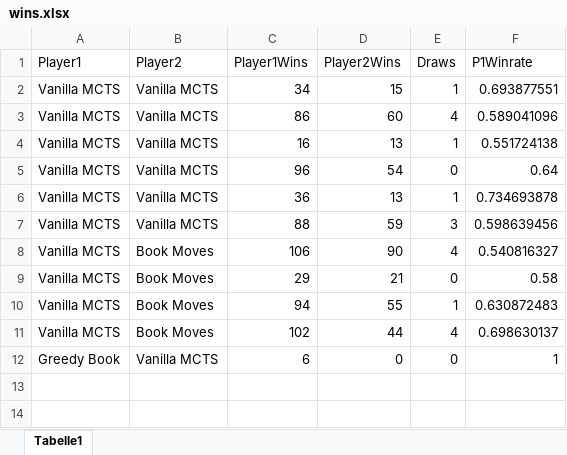
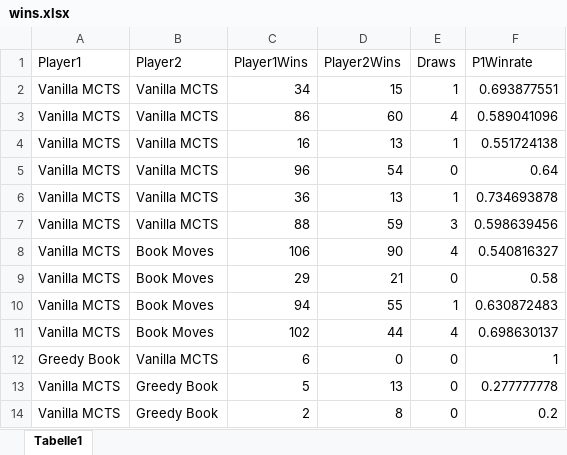
Before and after one commit to bschiehl/MagicAI, an Excel workbook: wins.xlsx, sheet Tabelle1, drawn as a sheet; values as stored, in another font and other column widths than the file's, no borders; the diff names each change by its address in the sheet, - before the commit and + after, or states it on an @@ line.

```diff
--- a/wins.xlsx (sheet Tabelle1)
+++ b/wins.xlsx (sheet Tabelle1)
+row 13: Vanilla MCTS | Greedy Book | 5 | 13 | 0 | 0.277777778
+row 14: Vanilla MCTS | Greedy Book | 2 | 8 | 0 | 0.2
```
Also changed, not shown: 8 other files.
